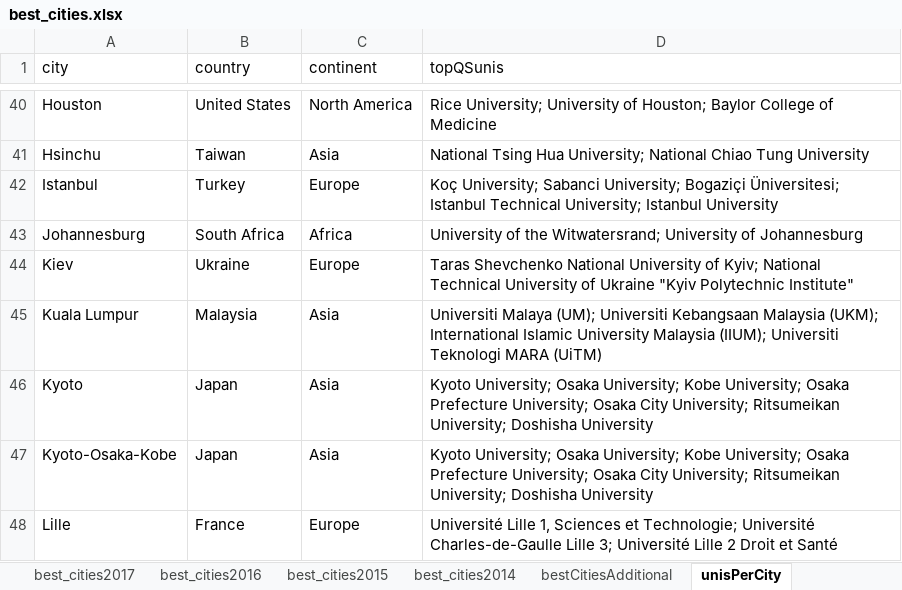
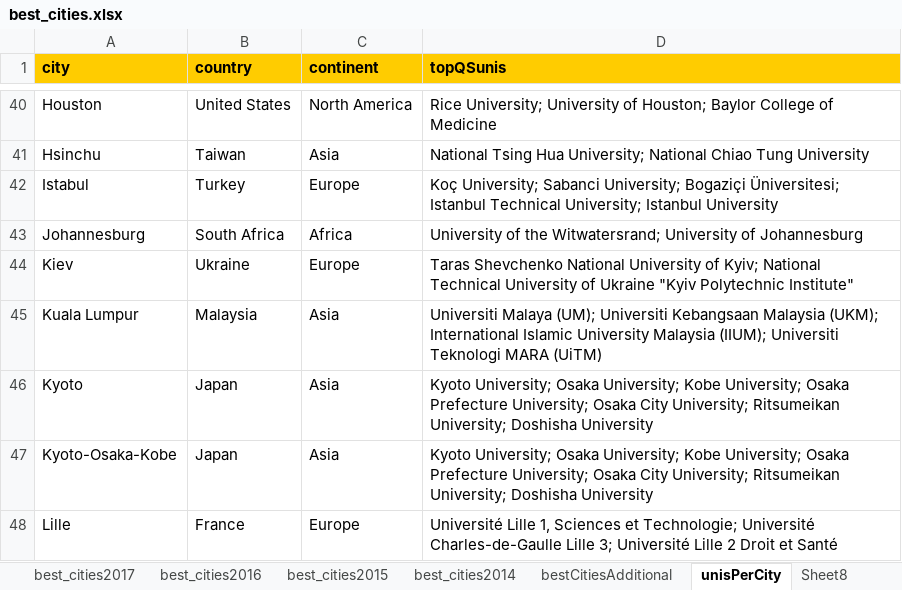
Before and after one commit to lrodrigocareaga/ProjectCities, an Excel workbook: best_cities.xlsx, sheet unisPerCity, drawn as a sheet; only a part is shown, gaps mark what is left out; values as stored, in another font and other column widths than the file's, no borders; charts and pictures not drawn; the diff names each change by its address in the sheet, - before the commit and + after, or states it on an @@ line.

```diff
--- a/best_cities.xlsx (sheet unisPerCity)
+++ b/best_cities.xlsx (sheet unisPerCity)
+sheet tab: Sheet8
@@ A1:D1 fill: none → #FFCC00, bold: off → on @@
-A42 (city): Istanbul
+A42 (city): Istabul
```
Also changed, not shown: sheet best_cities2017, sheet bestCitiesAdditional, sheet best_cities2014, sheet best_cities2018, sheet best_cities2015, sheet best_cities2016, charts or pictures.
